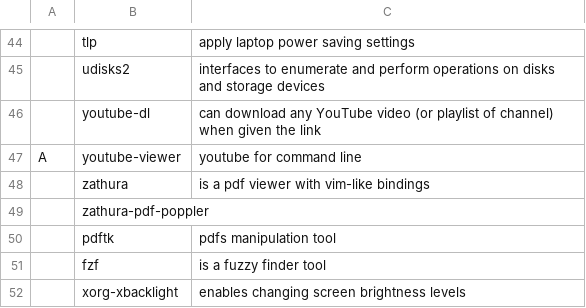
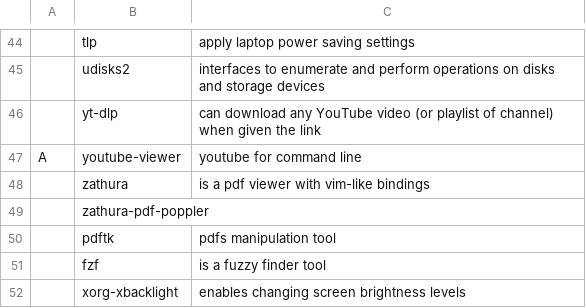
Before and after one commit to marcovannu/other, a CSV file: progs.csv, drawn as a sheet; only a part is shown, gaps mark what is left out; the diff names each change by its address in the sheet, - before the commit and + after, or states it on an @@ line.

Commit message:
Update progs.csv

```diff
--- a/progs.csv
+++ b/progs.csv
-B46: youtube-dl
+B46: yt-dlp
```
